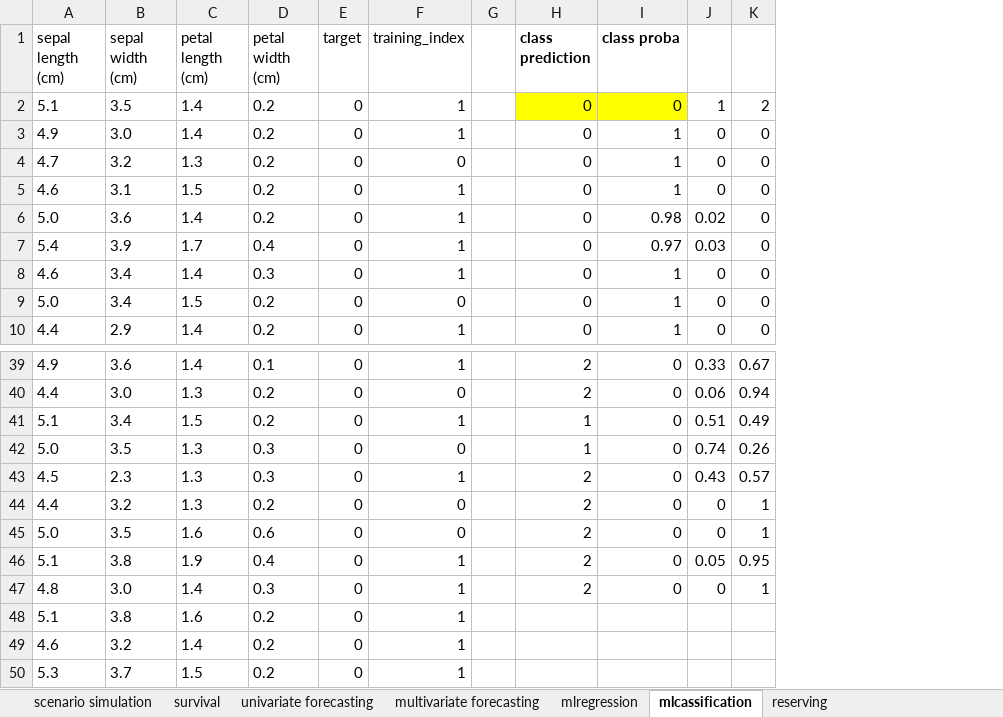
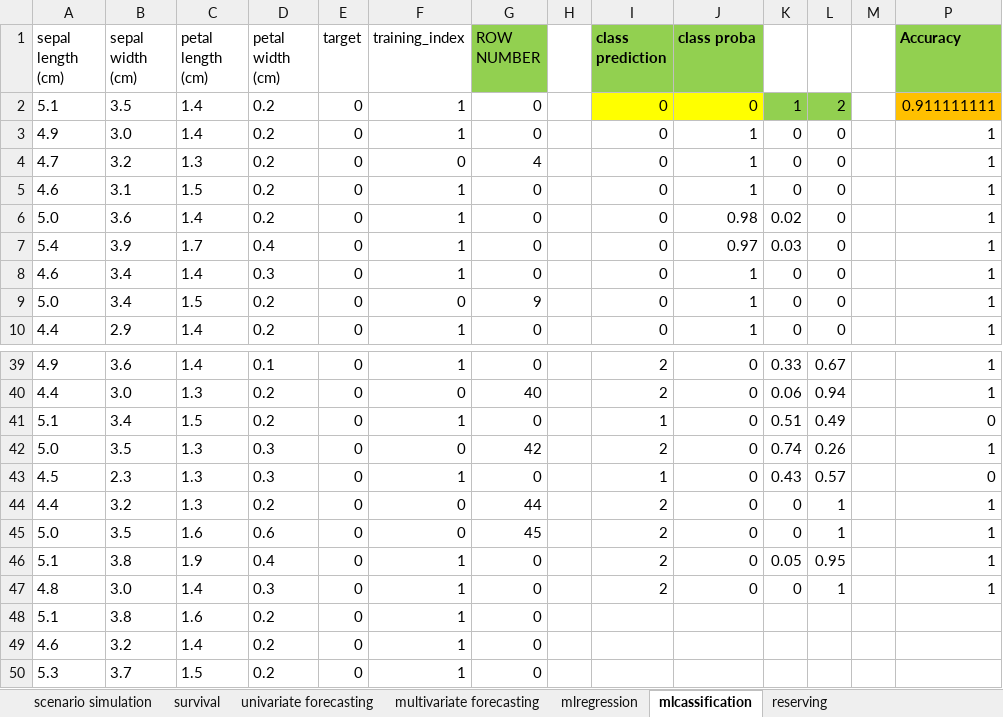
Before and after one commit to Techtonique/techtonique-apis, an Excel workbook: examples/excel_formulas.xlsx, sheet mlcassification, drawn as a sheet; only a part is shown, gaps mark what is left out; values as stored, in another font and other column widths than the file's, no borders; addresses are those after the commit; the diff covers the shown part only; the diff names each change by its address in the sheet, - before the commit and + after, or states it on an @@ line.

```diff
--- a/examples/excel_formulas.xlsx (sheet mlcassification)
+++ b/examples/excel_formulas.xlsx (sheet mlcassification)
+column G (ROW NUMBER), rows 2-10: 0 | 0 | 4 | 0 | 0 | 0 | 0 | 9 | 0; rows 39-50: 0 | 40 | 0 | 42 | 0 | 44 | 45 | 0 | 0 | 0 | 0 | 0
+column M, empty
+column P (Accuracy), rows 2-10: 0.911111111 | 1 | 1 | 1 | 1 | 1 | 1 | 1 | 1; rows 39-47: 1 | 1 | 0 | 1 | 0 | 1 | 1 | 1 | 1
-I1:J1 fill: none
+I1:J1 fill: #92D050
-K2:L2 fill: none
+K2:L2 fill: #92D050
-I42 (class prediction): 1
+I42 (class prediction): 2
-I43 (class prediction): 2
+I43 (class prediction): 1
```
Also changed, not shown: 28 removed rows elsewhere in this sheet, formulas that keep their value, hidden cells.
